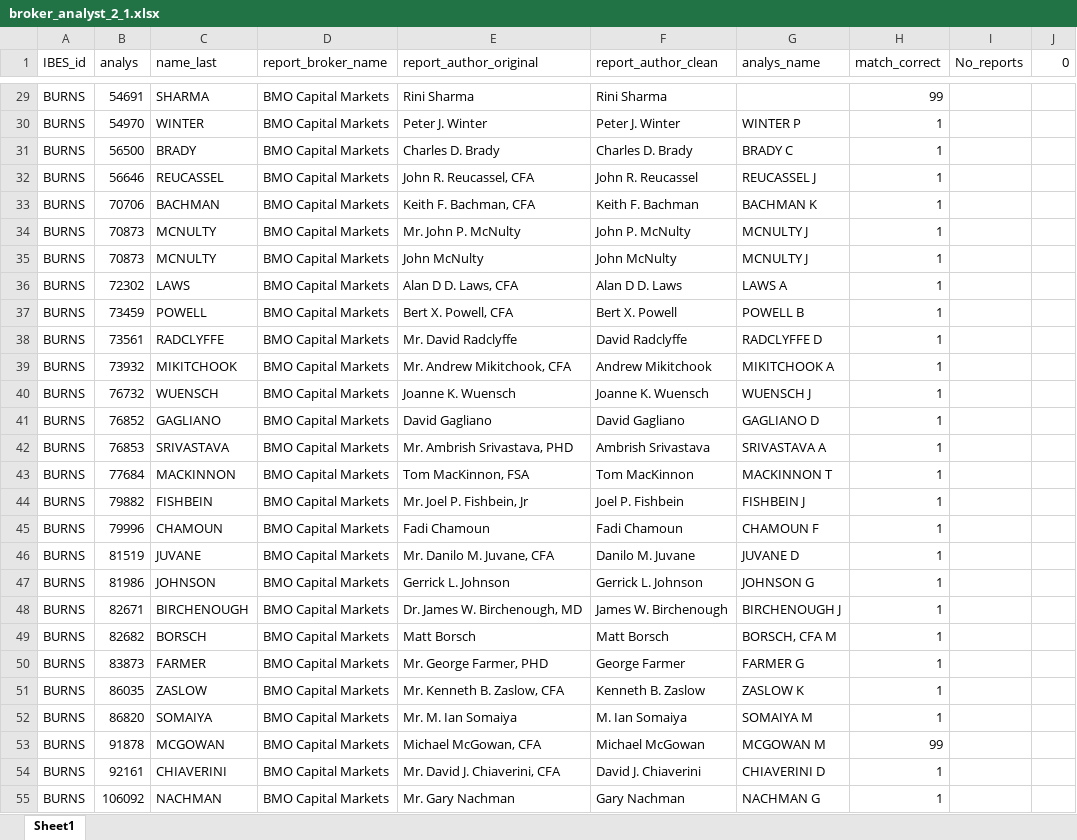
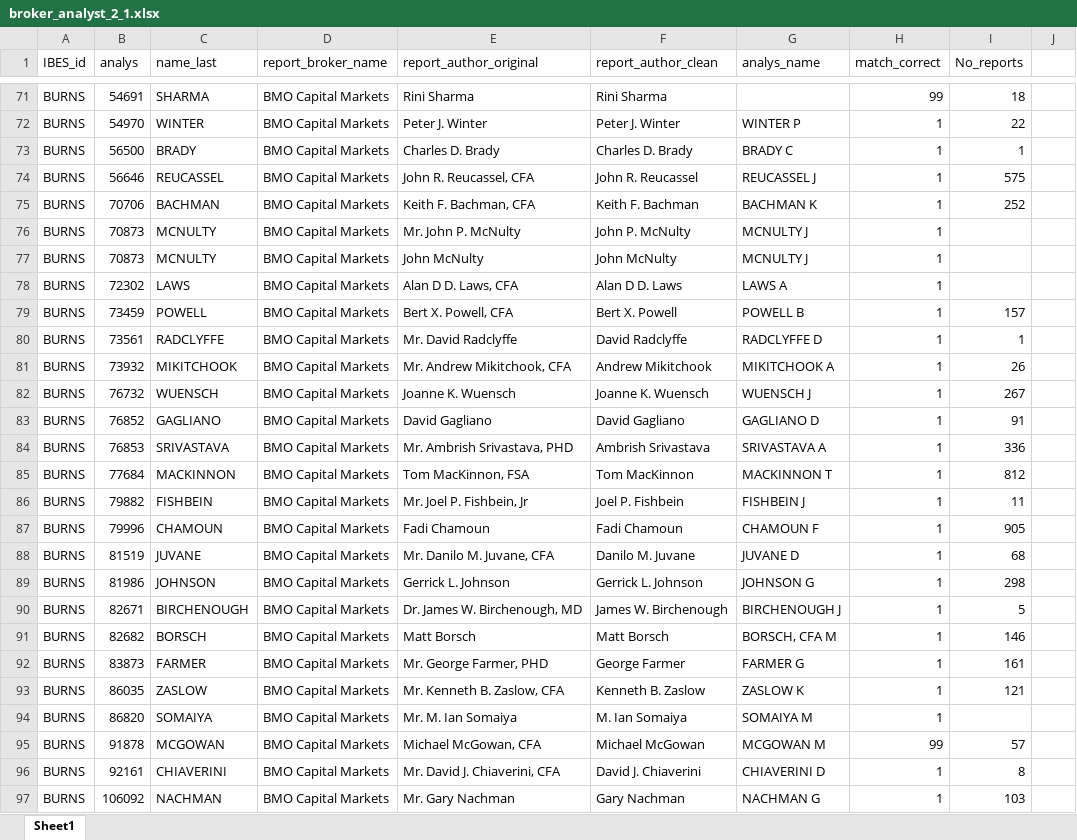
Before and after one commit to monnss69/Mergent-Online-Auto-Download, an Excel workbook: broker_analyst_2_1.xlsx, sheet Sheet1, drawn as a sheet; only a part is shown, gaps mark what is left out; values as stored, in another font and other column widths than the file's, no borders; addresses are those after the commit; the diff covers the shown part only; the diff names each change by its address in the sheet, - before the commit and + after, or states it on an @@ line.

```diff
--- a/broker_analyst_2_1.xlsx (sheet Sheet1)
+++ b/broker_analyst_2_1.xlsx (sheet Sheet1)
-J1: 0
+J1: (empty)
-I71 (No_reports): (empty)
+I71 (No_reports): 18
-I72 (No_reports): (empty)
+I72 (No_reports): 22
-I73 (No_reports): (empty)
+I73 (No_reports): 1
-I74 (No_reports): (empty)
+I74 (No_reports): 575
-I75 (No_reports): (empty)
+I75 (No_reports): 252
-I79 (No_reports): (empty)
+I79 (No_reports): 157
-I80 (No_reports): (empty)
+I80 (No_reports): 1
-I81 (No_reports): (empty)
+I81 (No_reports): 26
-I82 (No_reports): (empty)
+I82 (No_reports): 267
-I83 (No_reports): (empty)
+I83 (No_reports): 91
-I84 (No_reports): (empty)
+I84 (No_reports): 336
-I85 (No_reports): (empty)
+I85 (No_reports): 812
-I86 (No_reports): (empty)
+I86 (No_reports): 11
-I87 (No_reports): (empty)
+I87 (No_reports): 905
-I88 (No_reports): (empty)
+I88 (No_reports): 68
-I89 (No_reports): (empty)
+I89 (No_reports): 298
-I90 (No_reports): (empty)
+I90 (No_reports): 5
-I91 (No_reports): (empty)
+I91 (No_reports): 146
-I92 (No_reports): (empty)
+I92 (No_reports): 161
-I93 (No_reports): (empty)
+I93 (No_reports): 121
-I95 (No_reports): (empty)
+I95 (No_reports): 57
-I96 (No_reports): (empty)
+I96 (No_reports): 8
-I97 (No_reports): (empty)
+I97 (No_reports): 103
```
Also changed, not shown: 42 added rows and 158 edited cells elsewhere in this sheet, 5 other files.
